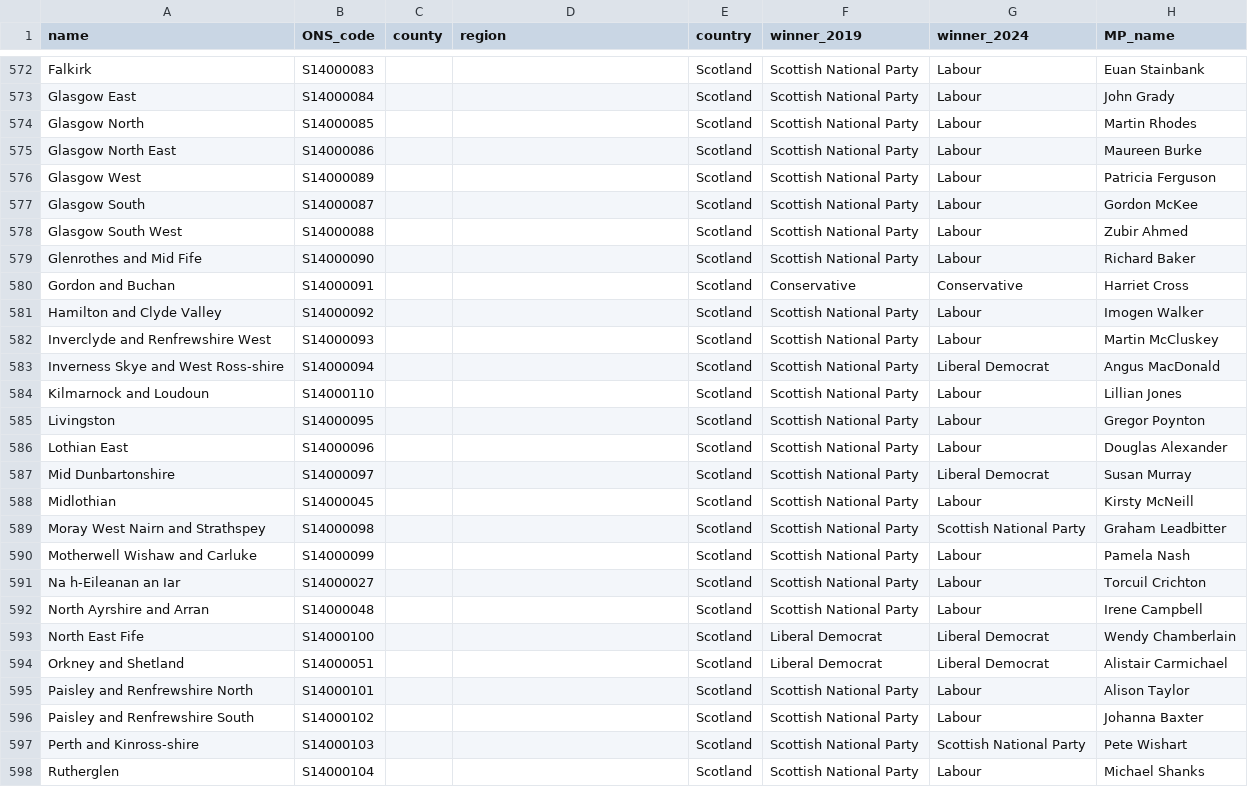
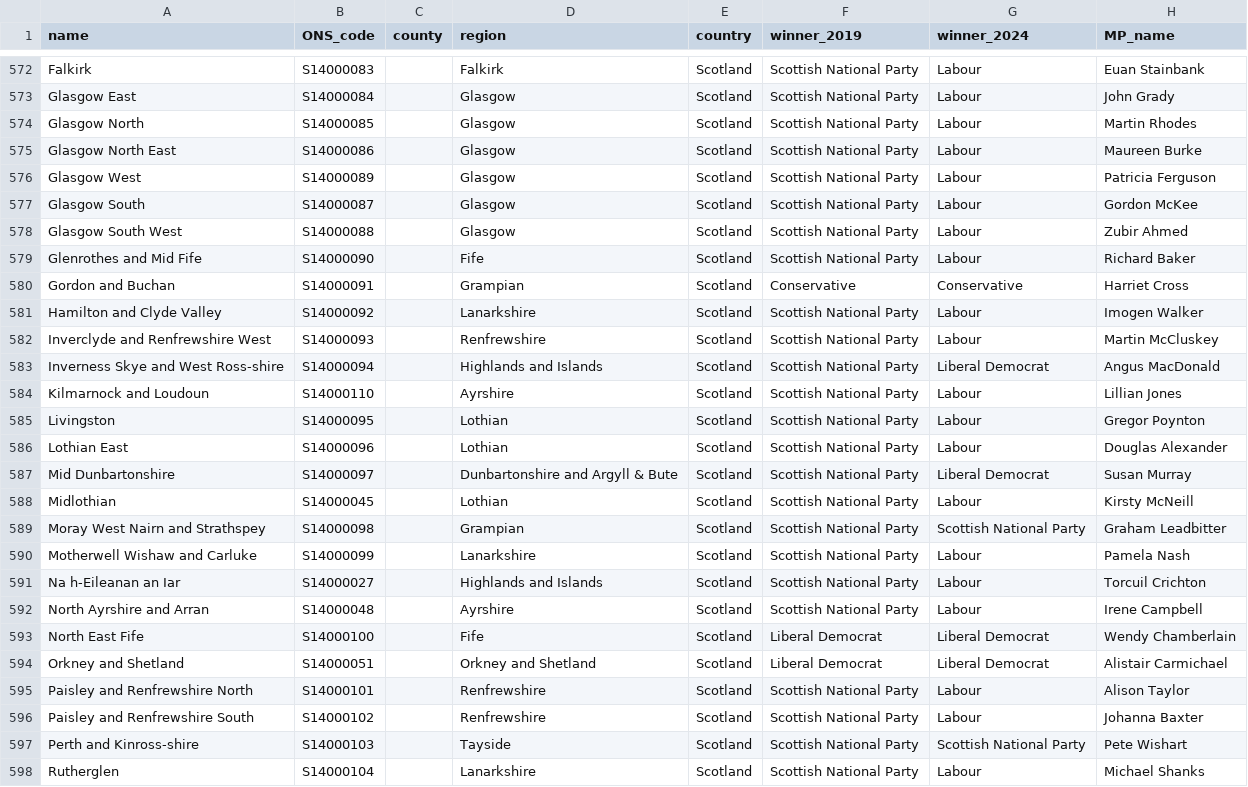
Before and after one commit to jaiveer-chadda/your-mp, a CSV file: resources/constituency_info/constituency_winners.csv, drawn as a sheet; only a part is shown, gaps mark what is left out; the diff covers the shown part only; the diff names each change by its address in the sheet, - before the commit and + after, or states it on an @@ line.

Commit message:
added regions to all scottish, welsh and norn irish constituencies
still need to clean NI's up though

```diff
--- a/resources/constituency_info/constituency_winners.csv
+++ b/resources/constituency_info/constituency_winners.csv
-D572 (region): (empty)
+D572 (region): Falkirk
-D573:D578 (region): (empty)
+D573:D578 (region): Glasgow
-D579 (region): (empty)
+D579 (region): Fife
-D580 (region): (empty)
+D580 (region): Grampian
-D581 (region): (empty)
+D581 (region): Lanarkshire
-D582 (region): (empty)
+D582 (region): Renfrewshire
-D583 (region): (empty)
+D583 (region): Highlands and Islands
-D584 (region): (empty)
+D584 (region): Ayrshire
-D585:D586 (region): (empty)
+D585:D586 (region): Lothian
-D587 (region): (empty)
+D587 (region): Dunbartonshire and Argyll & Bute
-D588 (region): (empty)
+D588 (region): Lothian
-D589 (region): (empty)
+D589 (region): Grampian
-D590 (region): (empty)
+D590 (region): Lanarkshire
-D591 (region): (empty)
+D591 (region): Highlands and Islands
-D592 (region): (empty)
+D592 (region): Ayrshire
-D593 (region): (empty)
+D593 (region): Fife
-D594 (region): (empty)
+D594 (region): Orkney and Shetland
-D595:D596 (region): (empty)
+D595:D596 (region): Renfrewshire
-D597 (region): (empty)
+D597 (region): Tayside
-D598 (region): (empty)
+D598 (region): Lanarkshire
```
Also changed, not shown: 80 edited cells elsewhere in this file.
